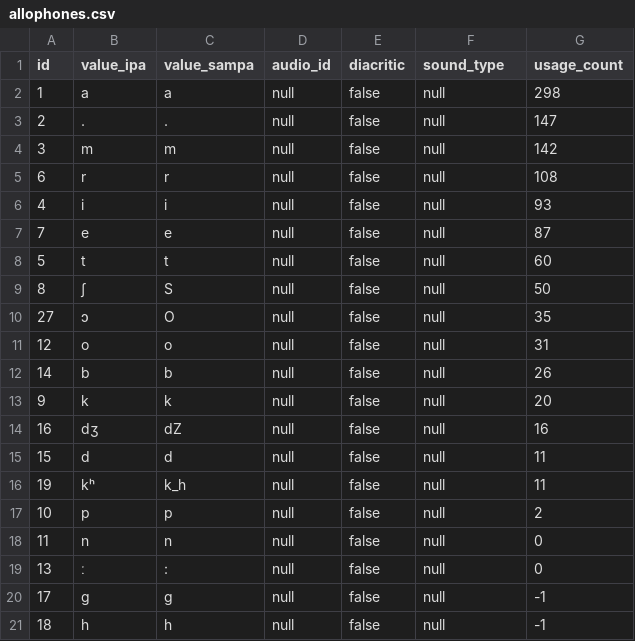
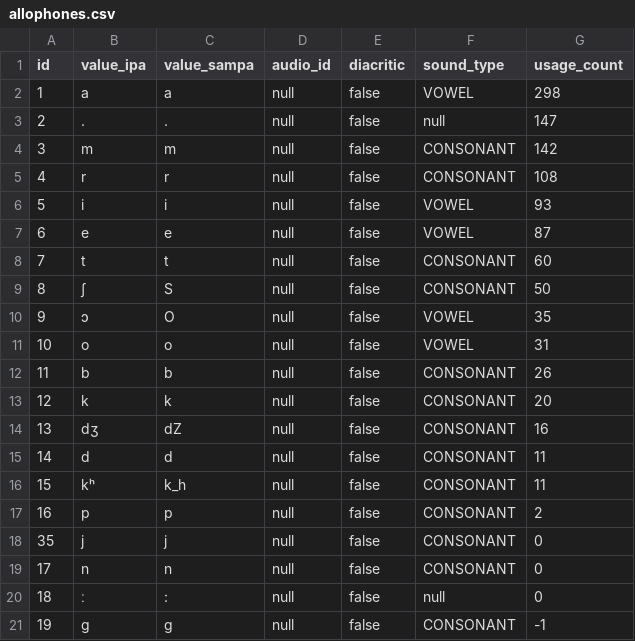
Before and after one commit to elimu-ai/webapp, a CSV file: src/main/resources/db/content_TEST/ben/allophones.csv, drawn as a sheet; only a part is shown; the diff covers the shown part only.

Commit message:
#714 Extract content from StoryWeaver ePUBs
- Bengali: Added Allophone /j/

```diff
--- a/src/main/resources/db/content_TEST/ben/allophones.csv
+++ b/src/main/resources/db/content_TEST/ben/allophones.csv
@@ -1,21 +1,21 @@
 id,value_ipa,value_sampa,audio_id,diacritic,sound_type,usage_count
-1,"a","a",null,false,null,298
+1,"a","a",null,false,VOWEL,298
 2,".",".",null,false,null,147
-3,"m","m",null,false,null,142
-6,"r","r",null,false,null,108
-4,"i","i",null,false,null,93
-7,"e","e",null,false,null,87
-5,"t","t",null,false,null,60
-8,"ʃ","S",null,false,null,50
-27,"ɔ","O",null,false,null,35
-12,"o","o",null,false,null,31
-14,"b","b",null,false,null,26
-9,"k","k",null,false,null,20
-16,"dʒ","dZ",null,false,null,16
-15,"d","d",null,false,null,11
-19,"kʰ","k_h",null,false,null,11
-10,"p","p",null,false,null,2
-11,"n","n",null,false,null,0
-13,"ː",":",null,false,null,0
-17,"g","g",null,false,null,-1
-18,"h","h",null,false,null,-1
+3,"m","m",null,false,CONSONANT,142
+4,"r","r",null,false,CONSONANT,108
+5,"i","i",null,false,VOWEL,93
+6,"e","e",null,false,VOWEL,87
+7,"t","t",null,false,CONSONANT,60
+8,"ʃ","S",null,false,CONSONANT,50
+9,"ɔ","O",null,false,VOWEL,35
+10,"o","o",null,false,VOWEL,31
+11,"b","b",null,false,CONSONANT,26
+12,"k","k",null,false,CONSONANT,20
+13,"dʒ","dZ",null,false,CONSONANT,16
+14,"d","d",null,false,CONSONANT,11
+15,"kʰ","k_h",null,false,CONSONANT,11
+16,"p","p",null,false,CONSONANT,2
+35,"j","j",null,false,CONSONANT,0
+17,"n","n",null,false,CONSONANT,0
+18,"ː",":",null,false,null,0
+19,"g","g",null,false,CONSONANT,-1
```
Also changed, not shown: 1 added row and 21 edited cells elsewhere in this file.
